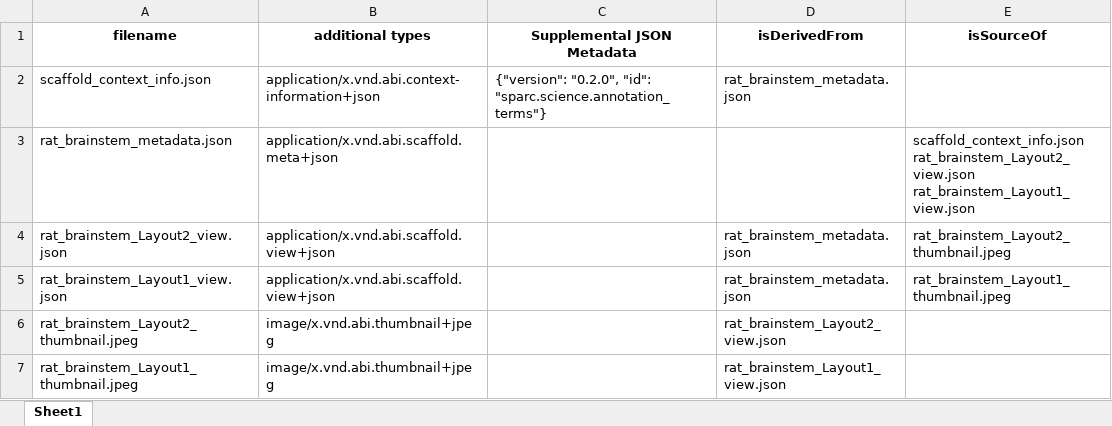
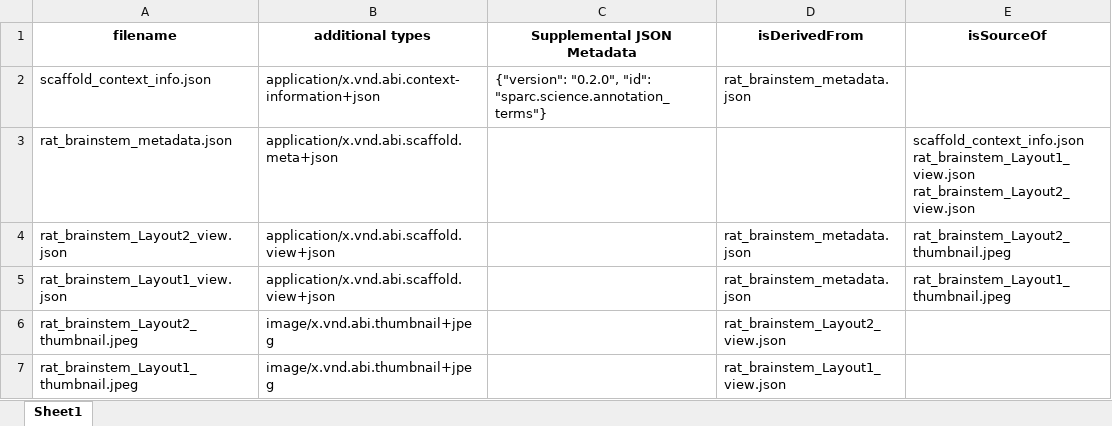
Before and after one commit to ABI-Software/sparc-dataset-curation-test-resources, an Excel workbook: derivative/manifest_expected.xlsx, sheet Sheet1, drawn as a sheet; values as stored, in another font and other column widths than the file's, no borders; ↵ is a line break in a cell; the diff names each change by its address in the sheet, - before the commit and + after, or states it on an @@ line.

Commit message:
Update expected manifest.

```diff
--- a/derivative/manifest_expected.xlsx (sheet Sheet1)
+++ b/derivative/manifest_expected.xlsx (sheet Sheet1)
-E3 (isSourceOf): scaffold_context_info.json ↵ rat_brainstem_Layout2_view.json ↵ rat_brainstem_Layout1_view.json
+E3 (isSourceOf): scaffold_context_info.json ↵ rat_brainstem_Layout1_view.json ↵ rat_brainstem_Layout2_view.json
```
